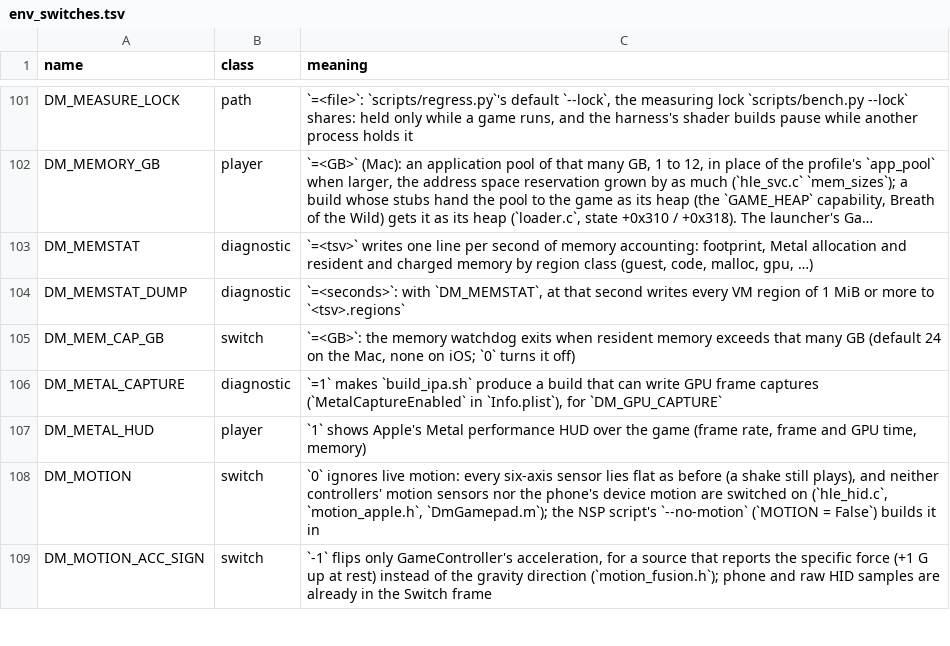
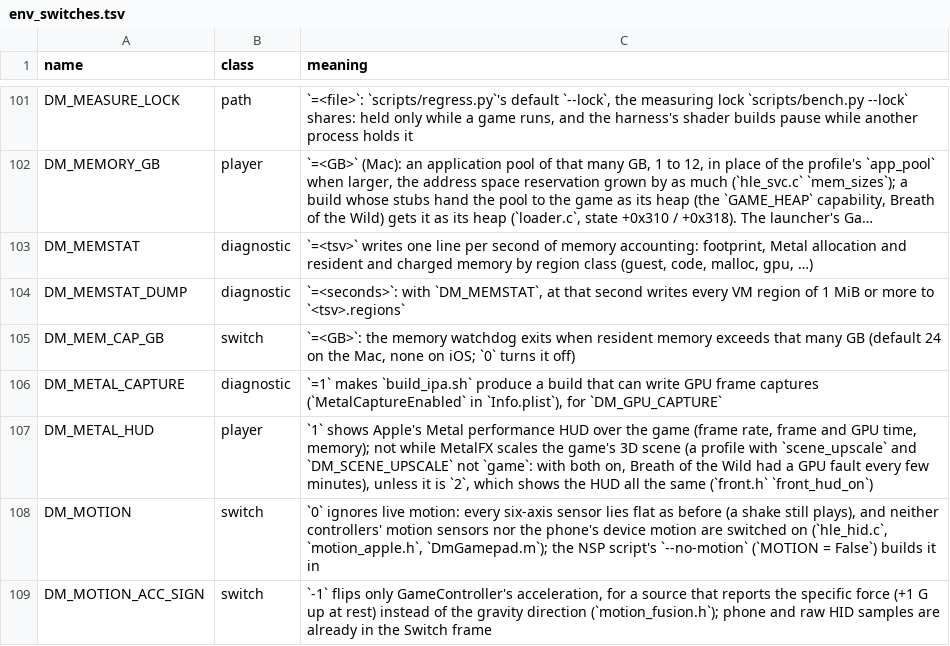
Before and after one commit to dontpokethebear3893/nxnative, a TSV file: docs/env_switches.tsv, drawn as a sheet; only a part is shown, gaps mark what is left out; long unchanged cells end in ….

```diff
--- a/docs/env_switches.tsv
+++ b/docs/env_switches.tsv
@@ -106,3 +106,3 @@ DM_MEM_CAP_GB	switch	`=<GB>`: the memory watchdog exits when resident memory exc
 DM_METAL_CAPTURE	diagnostic	`=1` makes `build_ipa.sh` produce a build that can write GPU frame captures (`MetalCaptureEnabled` in `Info.plist`), for `DM_GPU_CAPTURE`
-DM_METAL_HUD	player	`1` shows Apple's Metal performance HUD over the game (frame rate, frame and GPU time, memory)
+DM_METAL_HUD	player	`1` shows Apple's Metal performance HUD over the game (frame rate, frame and GPU time, memory); not while MetalFX scales the game's 3D scene (a profile with `scene_upscale` and `DM_SCENE_UPSCALE` not `game`: with both on, Breath of the Wild had a GPU fault every few minutes), unless it is `2`, which shows the HUD all the same (`front.h` `front_hud_on`)
 DM_MOTION	switch	`0` ignores live motion: every six-axis sensor lies flat as before (a shake still plays), and neither controllers' motion sensors nor the phone's device motion are switched on (`hle_hid.c`, `motion_apple.h`, `DmGamepad.m`); the NSP script's `--no-motion` (`MOTION = False`) builds it in
```
Also changed, not shown: dm/games/settings.tsv, 6 other files.
